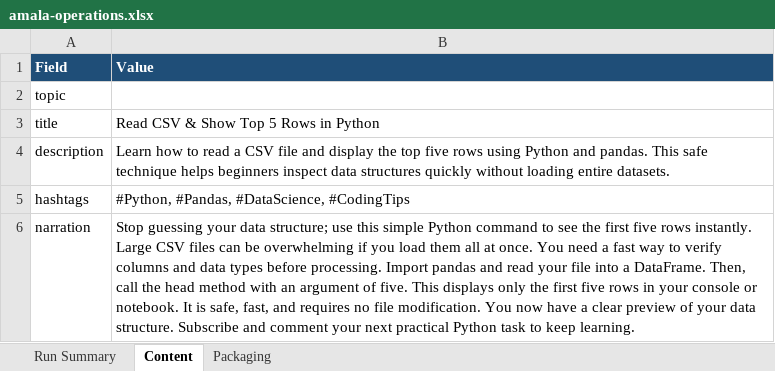
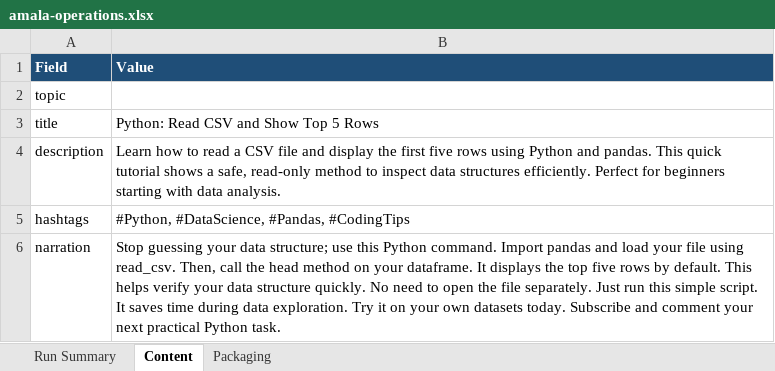
Before and after one commit to amalraj020-a11y/automated-YT-operations, an Excel workbook: reports/latest/amala-operations.xlsx, sheet Content, drawn as a sheet; values as stored, in another font and other column widths than the file's, no borders; the diff names each change by its address in the sheet, - before the commit and + after, or states it on an @@ line.

```diff
--- a/reports/latest/amala-operations.xlsx (sheet Content)
+++ b/reports/latest/amala-operations.xlsx (sheet Content)
-B3 (Value): Read CSV & Show Top 5 Rows in Python
+B3 (Value): Python: Read CSV and Show Top 5 Rows
-B4 (Value): …display the top five rows using Python and pandas. This safe technique helps beginners inspect data structures quickly without loading entire datasets.
+B4 (Value): …display the first five rows using Python and pandas. This quick tutorial shows a safe, read-only method to inspect data structures efficiently. Perfect for beginners starting with data analysis.
-B5 (Value): #Python, #Pandas, #DataScience, #CodingTips
+B5 (Value): #Python, #DataScience, #Pandas, #CodingTips
-B6 (Value): …use this simple Python command to see the first five rows instantly. Large CSV files can be overwhelming if you load them all at once. You need a fast way to verify columns and data types before processing. Import pandas and read your file into a DataFrame. Then, call the head method with an argument of five. This displays only the first five rows in your console or notebook. It is safe, fast, and requires no file modification. You now have a clear preview of your data structure. Subscribe and comment your next practical Python task to keep learning.
+B6 (Value): …use this Python command. Import pandas and load your file using read_csv. Then, call the head method on your dataframe. It displays the top five rows by default. This helps verify your data structure quickly. No need to open the file separately. Just run this simple script. It saves time during data exploration. Try it on your own datasets today. Subscribe and comment your next practical Python task.
```
Also changed, not shown: sheet Run Summary, sheet Packaging.
